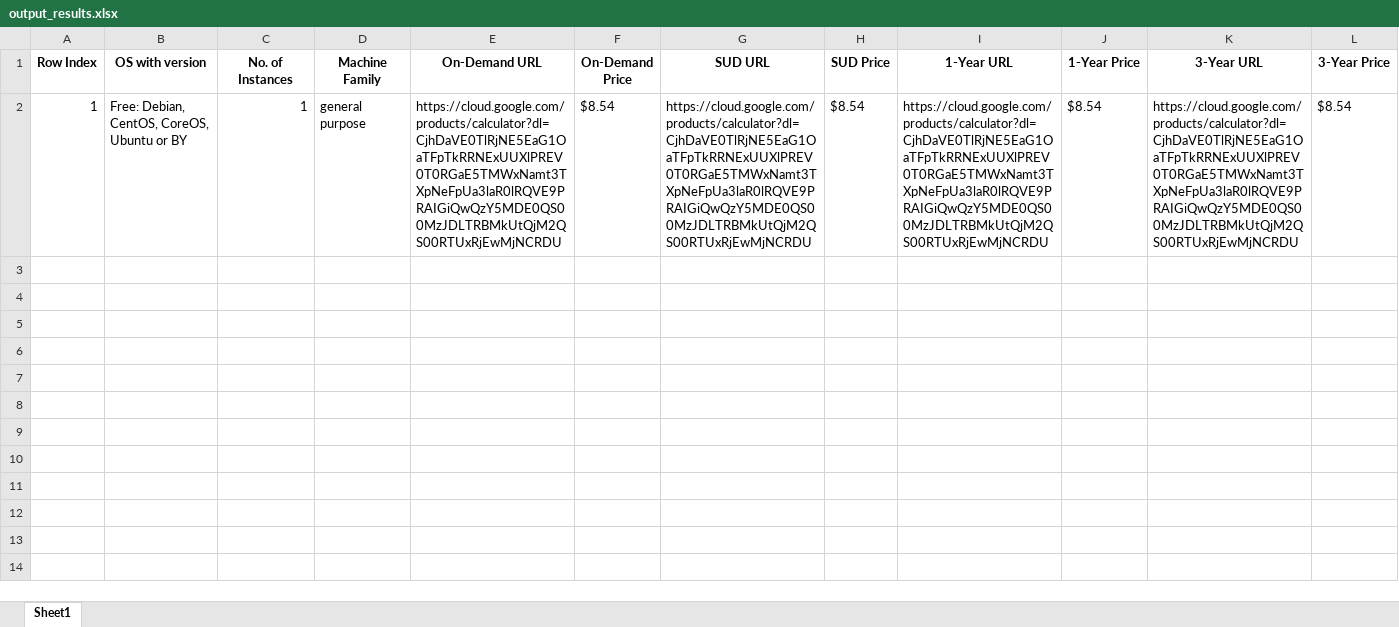
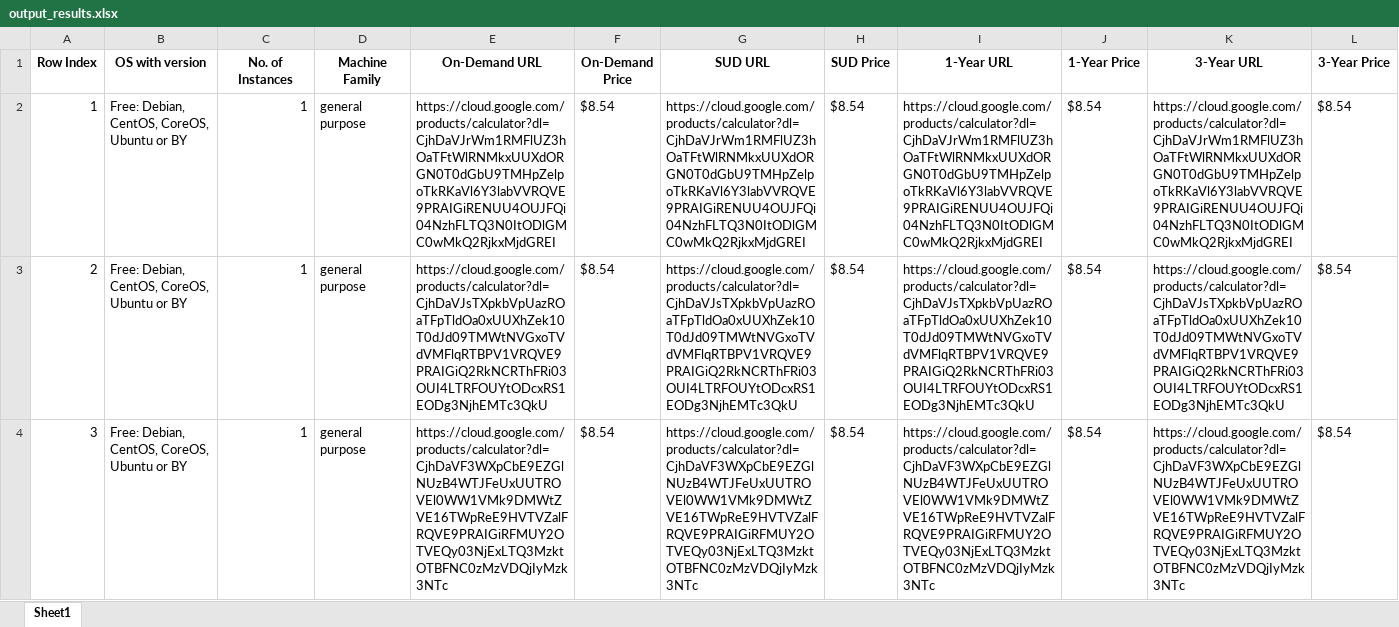
Before and after one commit to Srujan-rai/Compute_Calculator, an Excel workbook: output_results.xlsx, sheet Sheet1, drawn as a sheet; values as stored, in another font and other column widths than the file's, no borders; the diff names each change by its address in the sheet, - before the commit and + after, or states it on an @@ line.

```diff
--- a/output_results.xlsx (sheet Sheet1)
+++ b/output_results.xlsx (sheet Sheet1)
-E2 (On-Demand URL): https://cloud.google.com/products/calculator?dl=CjhDaVE0TlRjNE5EaG1OaTFpTkRRNExUUXlPREV0T0RGaE5TMWxNamt3TXpNeFpUa3laR0lRQVE9PRAIGiQwQzY5MDE0QS00MzJDLTRBMkUtQjM2QS00RTUxRjEwMjNCRDU
+E2 (On-Demand URL): https://cloud.google.com/products/calculator?dl=CjhDaVJrWm1RMFlUZ3hOaTFtWlRNMkxUUXdORGN0T0dGbU9TMHpZelpoTkRKaVl6Y3labVVRQVE9PRAIGiRENUU4OUJFQi04NzhFLTQ3N0ItODlGMC0wMkQ2RjkxMjdGREI
-G2 (SUD URL): https://cloud.google.com/products/calculator?dl=CjhDaVE0TlRjNE5EaG1OaTFpTkRRNExUUXlPREV0T0RGaE5TMWxNamt3TXpNeFpUa3laR0lRQVE9PRAIGiQwQzY5MDE0QS00MzJDLTRBMkUtQjM2QS00RTUxRjEwMjNCRDU
+G2 (SUD URL): https://cloud.google.com/products/calculator?dl=CjhDaVJrWm1RMFlUZ3hOaTFtWlRNMkxUUXdORGN0T0dGbU9TMHpZelpoTkRKaVl6Y3labVVRQVE9PRAIGiRENUU4OUJFQi04NzhFLTQ3N0ItODlGMC0wMkQ2RjkxMjdGREI
-I2 (1-Year URL): https://cloud.google.com/products/calculator?dl=CjhDaVE0TlRjNE5EaG1OaTFpTkRRNExUUXlPREV0T0RGaE5TMWxNamt3TXpNeFpUa3laR0lRQVE9PRAIGiQwQzY5MDE0QS00MzJDLTRBMkUtQjM2QS00RTUxRjEwMjNCRDU
+I2 (1-Year URL): https://cloud.google.com/products/calculator?dl=CjhDaVJrWm1RMFlUZ3hOaTFtWlRNMkxUUXdORGN0T0dGbU9TMHpZelpoTkRKaVl6Y3labVVRQVE9PRAIGiRENUU4OUJFQi04NzhFLTQ3N0ItODlGMC0wMkQ2RjkxMjdGREI
-K2 (3-Year URL): https://cloud.google.com/products/calculator?dl=CjhDaVE0TlRjNE5EaG1OaTFpTkRRNExUUXlPREV0T0RGaE5TMWxNamt3TXpNeFpUa3laR0lRQVE9PRAIGiQwQzY5MDE0QS00MzJDLTRBMkUtQjM2QS00RTUxRjEwMjNCRDU
+K2 (3-Year URL): https://cloud.google.com/products/calculator?dl=CjhDaVJrWm1RMFlUZ3hOaTFtWlRNMkxUUXdORGN0T0dGbU9TMHpZelpoTkRKaVl6Y3labVVRQVE9PRAIGiRENUU4OUJFQi04NzhFLTQ3N0ItODlGMC0wMkQ2RjkxMjdGREI
+row 3: 2 | Free: Debian, CentOS, CoreOS, Ubuntu or BY | 1 | general purpose | https://cloud.google.com/products/calculator?dl=CjhDaVJsTXpkbVpUazROaTFpTldOa0xUUXhZek10T0dJd09TMWtNVGxoTVdVMFlqRTBPV1VRQVE9PRAIGiQ2RkNCRThFRi03OUI4LTRFOUYtODcxRS1EODg3NjhEMTc3QkU | $8.54 | https://cloud.google.com/products/calculator?dl=CjhDaVJsTXpkbVpUazROaTFpTldOa0xUUXhZek10T0dJd09TMWtNVGxoTVdVMFlqRTBPV1VRQVE9PRAIGiQ2RkNCRThFRi03OUI4LTRFOUYtODcxRS1EODg3NjhEMTc3QkU | $8.54 | https://cloud.google.com/products/calculator?dl=CjhDaVJsTXpkbVpUazROaTFpTldOa0xUUXhZek10T0dJd09TMWtNVGxoTVdVMFlqRTBPV1VRQVE9PRAIGiQ2RkNCRThFRi03OUI4LTRFOUYtODcxRS1EODg3NjhEMTc3QkU | $8.54 | https://cloud.google.com/products/calculator?dl=CjhDaVJsTXpkbVpUazROaTFpTldOa0xUUXhZek10T0dJd09TMWtNVGxoTVdVMFlqRTBPV1VRQVE9PRAIGiQ2RkNCRThFRi03OUI4LTRFOUYtODcxRS1EODg3NjhEMTc3QkU | $8.54
+row 4: 3 | Free: Debian, CentOS, CoreOS, Ubuntu or BY | 1 | general purpose | https://cloud.google.com/products/calculator?dl=CjhDaVF3WXpCbE9EZGlNUzB4WTJFeUxUUTROVEl0WW1VMk9DMWtZVE16TWpReE9HVTVZalFRQVE9PRAIGiRFMUY2OTVEQy03NjExLTQ3MzktOTBFNC0zMzVDQjIyMzk3NTc | $8.54 | https://cloud.google.com/products/calculator?dl=CjhDaVF3WXpCbE9EZGlNUzB4WTJFeUxUUTROVEl0WW1VMk9DMWtZVE16TWpReE9HVTVZalFRQVE9PRAIGiRFMUY2OTVEQy03NjExLTQ3MzktOTBFNC0zMzVDQjIyMzk3NTc | $8.54 | https://cloud.google.com/products/calculator?dl=CjhDaVF3WXpCbE9EZGlNUzB4WTJFeUxUUTROVEl0WW1VMk9DMWtZVE16TWpReE9HVTVZalFRQVE9PRAIGiRFMUY2OTVEQy03NjExLTQ3MzktOTBFNC0zMzVDQjIyMzk3NTc | $8.54 | https://cloud.google.com/products/calculator?dl=CjhDaVF3WXpCbE9EZGlNUzB4WTJFeUxUUTROVEl0WW1VMk9DMWtZVE16TWpReE9HVTVZalFRQVE9PRAIGiRFMUY2OTVEQy03NjExLTQ3MzktOTBFNC0zMzVDQjIyMzk3NTc | $8.54
```
Also changed, not shown: 2 other files.
